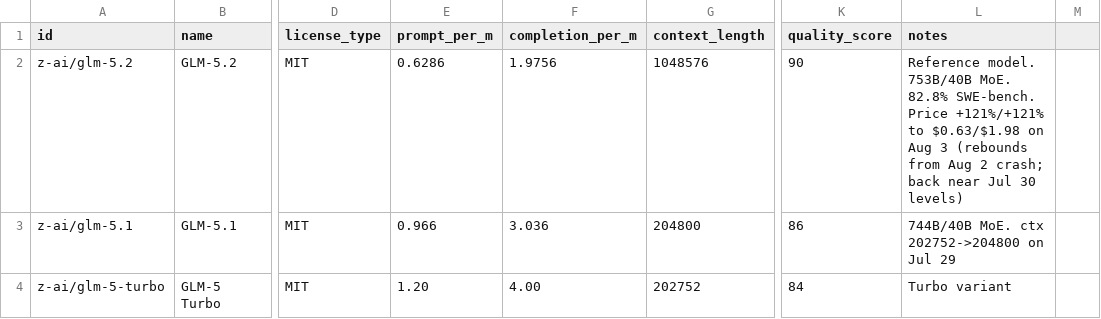
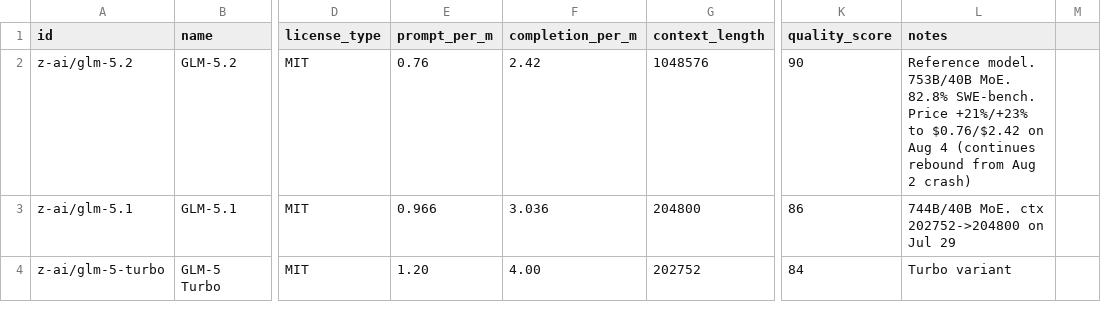
Before and after one commit to startakovsky/llm-model-tracker, a CSV file: models.csv, drawn as a sheet; only a part is shown, gaps mark what is left out; the diff covers the shown part only; the diff names each change by its address in the sheet, - before the commit and + after, or states it on an @@ line.

Commit message:
Daily update: 2026-08-04 — Qwen3.8-Max now LIVE on OpenRouter (/, 1M ctx, closed until weights drop next week; OSWorld 86.1 beats GPT-5.6 Sol Max & Fable 5); 6 price changes: GLM-5.2 +21%/+23% to /usr/bin/bash.76/.42, Qwen3.5-122B -35%/-35% to /usr/bin/bash.26/.08 (reverses Aug 3 spike), Kimi K2.6 completion -27% to .48, Llama 3.3 70B -23%/-20%, Qwen3 Coder 30B comp -4%, Qwen3 Next 80B prompt -10%. export: 166 models

```diff
--- a/models.csv
+++ b/models.csv
-E2 (prompt_per_m): 0.6286
+E2 (prompt_per_m): 0.76
-F2 (completion_per_m): 1.9756
+F2 (completion_per_m): 2.42
-L2 (notes): …SWE-bench. Price +121%/+121% to $0.63/$1.98 on Aug 3 (rebounds from Aug 2 crash; back near Jul 30 levels)
+L2 (notes): …SWE-bench. Price +21%/+23% to $0.76/$2.42 on Aug 4 (continues rebound from Aug 2 crash)
```
Also changed, not shown: 19 edited cells elsewhere in this file, 7 other files.
